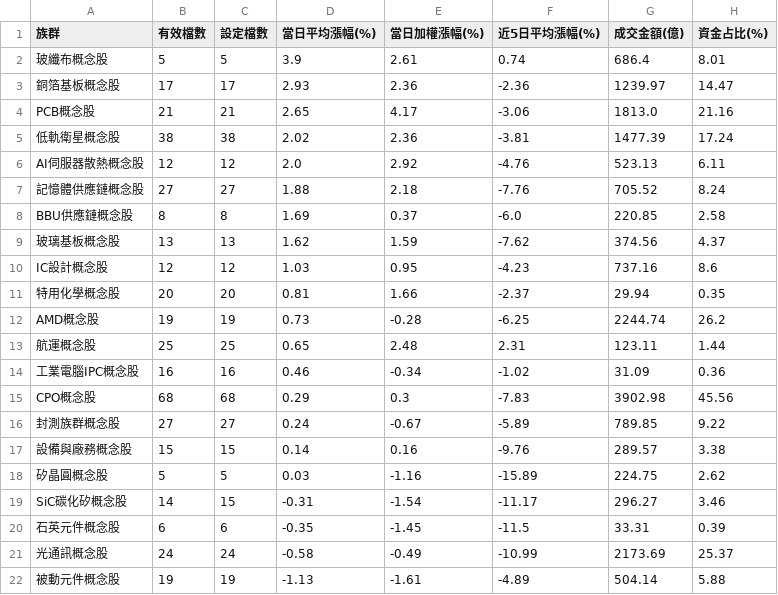
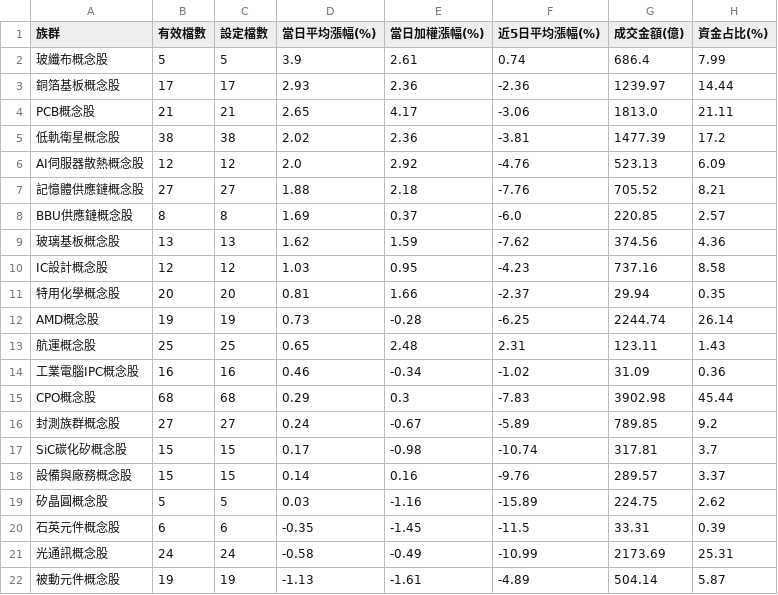
Before and after one commit to jasonlin777/-tw-stock-dashboard, a CSV file: output/sectors_2026-10-16.csv, drawn as a sheet.

```diff
--- a/output/sectors_2026-10-16.csv
+++ b/output/sectors_2026-10-16.csv
@@ -1,22 +1,22 @@
 族群,有效檔數,設定檔數,當日平均漲幅(%),當日加權漲幅(%),近5日平均漲幅(%),成交金額(億),資金占比(%)
-玻纖布概念股,5,5,3.9,2.61,0.74,686.4,8.01
-銅箔基板概念股,17,17,2.93,2.36,-2.36,1239.97,14.47
-PCB概念股,21,21,2.65,4.17,-3.06,1813.0,21.16
-低軌衛星概念股,38,38,2.02,2.36,-3.81,1477.39,17.24
-AI伺服器散熱概念股,12,12,2.0,2.92,-4.76,523.13,6.11
-記憶體供應鏈概念股,27,27,1.88,2.18,-7.76,705.52,8.24
-BBU供應鏈概念股,8,8,1.69,0.37,-6.0,220.85,2.58
-玻璃基板概念股,13,13,1.62,1.59,-7.62,374.56,4.37
-IC設計概念股,12,12,1.03,0.95,-4.23,737.16,8.6
+玻纖布概念股,5,5,3.9,2.61,0.74,686.4,7.99
+銅箔基板概念股,17,17,2.93,2.36,-2.36,1239.97,14.44
+PCB概念股,21,21,2.65,4.17,-3.06,1813.0,21.11
+低軌衛星概念股,38,38,2.02,2.36,-3.81,1477.39,17.2
+AI伺服器散熱概念股,12,12,2.0,2.92,-4.76,523.13,6.09
+記憶體供應鏈概念股,27,27,1.88,2.18,-7.76,705.52,8.21
+BBU供應鏈概念股,8,8,1.69,0.37,-6.0,220.85,2.57
+玻璃基板概念股,13,13,1.62,1.59,-7.62,374.56,4.36
+IC設計概念股,12,12,1.03,0.95,-4.23,737.16,8.58
 特用化學概念股,20,20,0.81,1.66,-2.37,29.94,0.35
-AMD概念股,19,19,0.73,-0.28,-6.25,2244.74,26.2
-航運概念股,25,25,0.65,2.48,2.31,123.11,1.44
+AMD概念股,19,19,0.73,-0.28,-6.25,2244.74,26.14
+航運概念股,25,25,0.65,2.48,2.31,123.11,1.43
 工業電腦IPC概念股,16,16,0.46,-0.34,-1.02,31.09,0.36
-CPO概念股,68,68,0.29,0.3,-7.83,3902.98,45.56
-封測族群概念股,27,27,0.24,-0.67,-5.89,789.85,9.22
-設備與廠務概念股,15,15,0.14,0.16,-9.76,289.57,3.38
+CPO概念股,68,68,0.29,0.3,-7.83,3902.98,45.44
+封測族群概念股,27,27,0.24,-0.67,-5.89,789.85,9.2
+SiC碳化矽概念股,15,15,0.17,-0.98,-10.74,317.81,3.7
+設備與廠務概念股,15,15,0.14,0.16,-9.76,289.57,3.37
 矽晶圓概念股,5,5,0.03,-1.16,-15.89,224.75,2.62
-SiC碳化矽概念股,14,15,-0.31,-1.54,-11.17,296.27,3.46
 石英元件概念股,6,6,-0.35,-1.45,-11.5,33.31,0.39
-光通訊概念股,24,24,-0.58,-0.49,-10.99,2173.69,25.37
-被動元件概念股,19,19,-1.13,-1.61,-4.89,504.14,5.88
+光通訊概念股,24,24,-0.58,-0.49,-10.99,2173.69,25.31
+被動元件概念股,19,19,-1.13,-1.61,-4.89,504.14,5.87
```
Also changed, not shown: output/history.csv, output/sectors_latest.csv, 2 other files.
